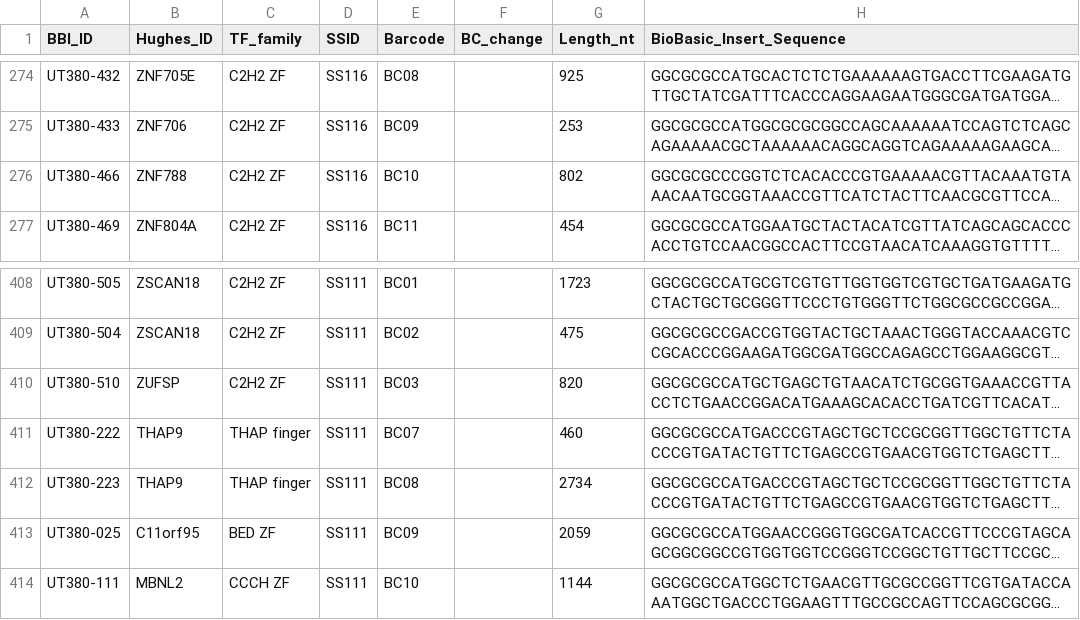
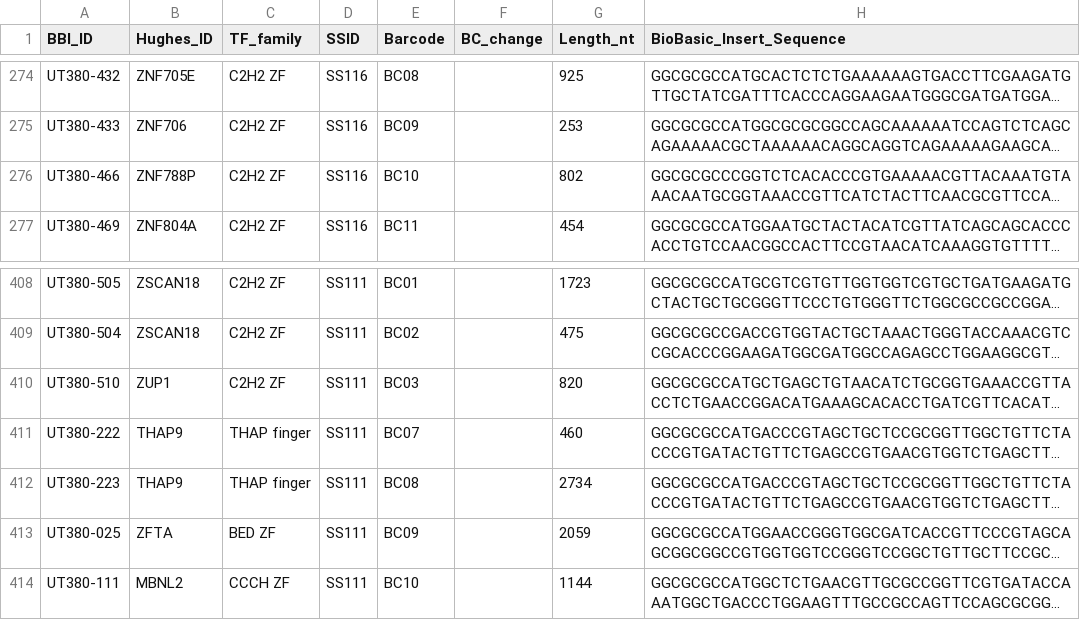
Before and after one commit to autosome-ru/greco-bit-data-processing, a TSV file: source_data_meta/SMS/unpublished/SMS.tsv, drawn as a sheet; only a part is shown, gaps mark what is left out; long unchanged cells end in …; the diff names each change by its address in the sheet, - before the commit and + after, or states it on an @@ line.

```diff
--- a/source_data_meta/SMS/unpublished/SMS.tsv
+++ b/source_data_meta/SMS/unpublished/SMS.tsv
-B276 (Hughes_ID): ZNF788
+B276 (Hughes_ID): ZNF788P
-B410 (Hughes_ID): ZUFSP
+B410 (Hughes_ID): ZUP1
-B413 (Hughes_ID): C11orf95
+B413 (Hughes_ID): ZFTA
```
Also changed, not shown: source_data_meta/AFS/AFS.tsv, source_data_meta/CHS/CHS.tsv, 3 other files.
